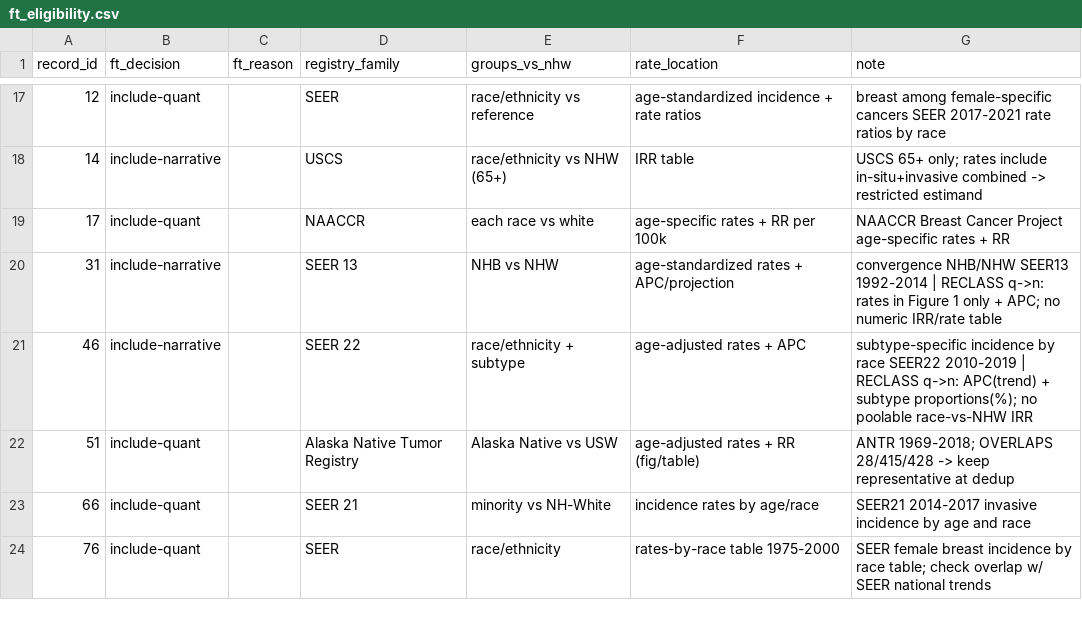
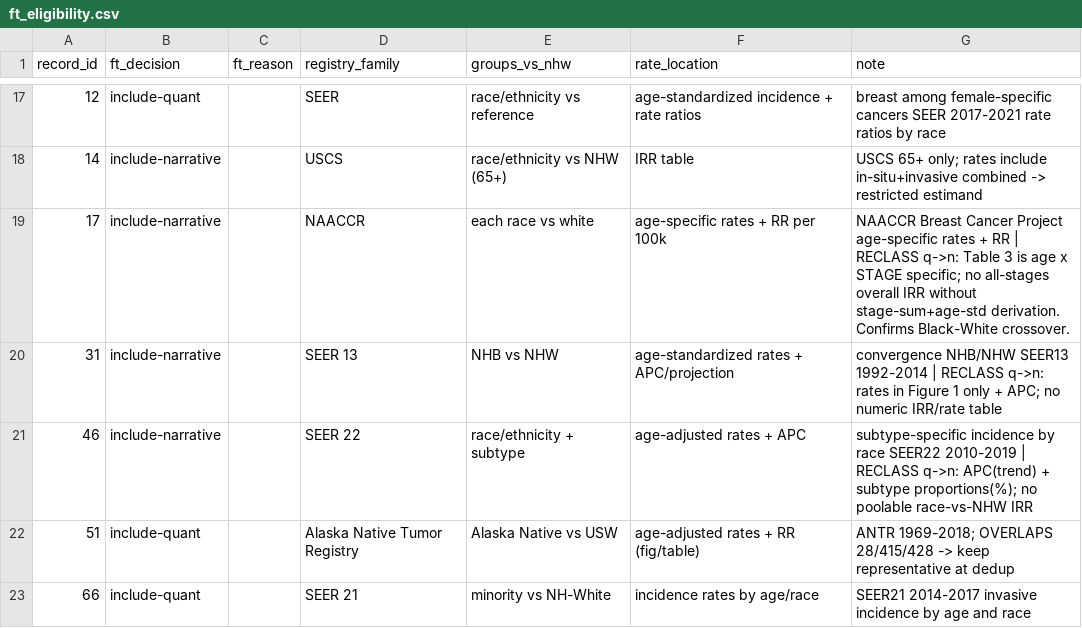
Before and after one commit to p16791918-lab/Meta, a CSV file: meta_agents/search_v2/ft_eligibility.csv, drawn as a sheet; only a part is shown, gaps mark what is left out; the shorter side is filled out with more unchanged rows.

```diff
--- a/meta_agents/search_v2/ft_eligibility.csv
+++ b/meta_agents/search_v2/ft_eligibility.csv
@@ -18,3 +18,3 @@ record_id,ft_decision,ft_reason,registry_family,groups_vs_nhw,rate_location,note
 14,include-narrative,,USCS,race/ethnicity vs NHW (65+),IRR table,USCS 65+ only; rates include in-situ+invasive combined -> restricted estimand
-17,include-quant,,NAACCR,each race vs white,age-specific rates + RR per 100k,NAACCR Breast Cancer Project age-specific rates + RR
+17,include-narrative,,NAACCR,each race vs white,age-specific rates + RR per 100k,NAACCR Breast Cancer Project age-specific rates + RR | RECLASS q->n: Table 3 is age x STAGE specific; no all-stages overall IRR without stage-sum+age-std derivation. Confirms Black-White crossover.
 31,include-narrative,,SEER 13,NHB vs NHW,age-standardized rates + APC/projection,convergence NHB/NHW SEER13 1992-2014 | RECLASS q->n: rates in Figure 1 only + APC; no numeric IRR/rate table
```
Also changed, not shown: 1 other file.
